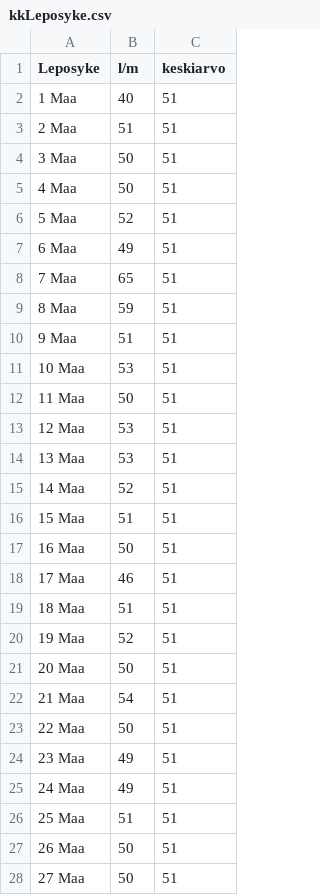
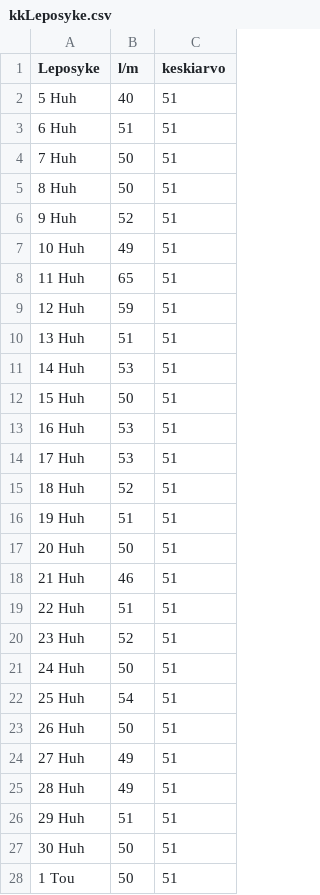
Before and after one commit to Ryhma-Kolme/HYTE-projekti, a CSV file: graafit/kkLeposyke.csv, drawn as a sheet; only a part is shown; the diff covers the shown part only.

```diff
--- a/graafit/kkLeposyke.csv
+++ b/graafit/kkLeposyke.csv
@@ -1,28 +1,28 @@
 Leposyke,l/m,keskiarvo
-1 Maa,40,51
-2 Maa,51,51
-3 Maa,50,51
-4 Maa,50,51
-5 Maa,52,51
-6 Maa,49,51
-7 Maa,65,51
-8 Maa,59,51
-9 Maa,51,51
-10 Maa,53,51
-11 Maa,50,51
-12 Maa,53,51
-13 Maa,53,51
-14 Maa,52,51
-15 Maa,51,51
-16 Maa,50,51
-17 Maa,46,51
-18 Maa,51,51
-19 Maa,52,51
-20 Maa,50,51
-21 Maa,54,51
-22 Maa,50,51
-23 Maa,49,51
-24 Maa,49,51
-25 Maa,51,51
-26 Maa,50,51
-27 Maa,50,51
+5 Huh,40,51
+6 Huh,51,51
+7 Huh,50,51
+8 Huh,50,51
+9 Huh,52,51
+10 Huh,49,51
+11 Huh,65,51
+12 Huh,59,51
+13 Huh,51,51
+14 Huh,53,51
+15 Huh,50,51
+16 Huh,53,51
+17 Huh,53,51
+18 Huh,52,51
+19 Huh,51,51
+20 Huh,50,51
+21 Huh,46,51
+22 Huh,51,51
+23 Huh,52,51
+24 Huh,50,51
+25 Huh,54,51
+26 Huh,50,51
+27 Huh,49,51
+28 Huh,49,51
+29 Huh,51,51
+30 Huh,50,51
+1 Tou,50,51
```
Also changed, not shown: 4 edited cells elsewhere in this file, graafit/kkUni.csv, 2 other files.
